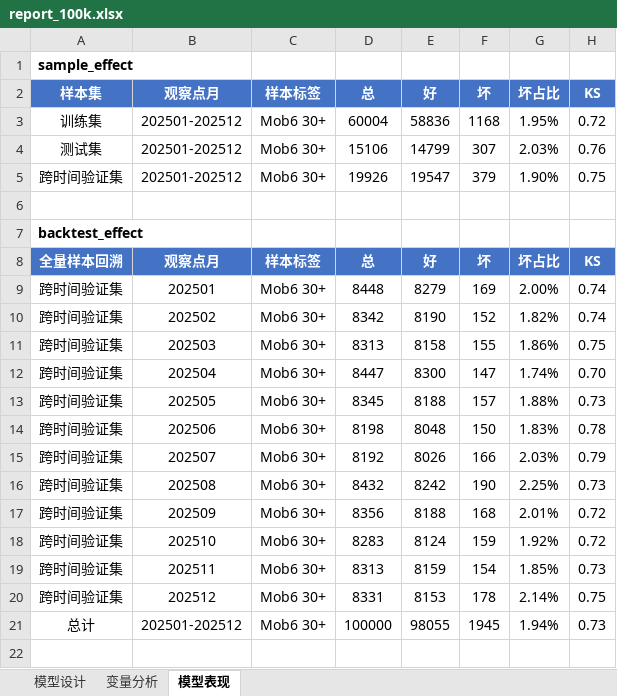
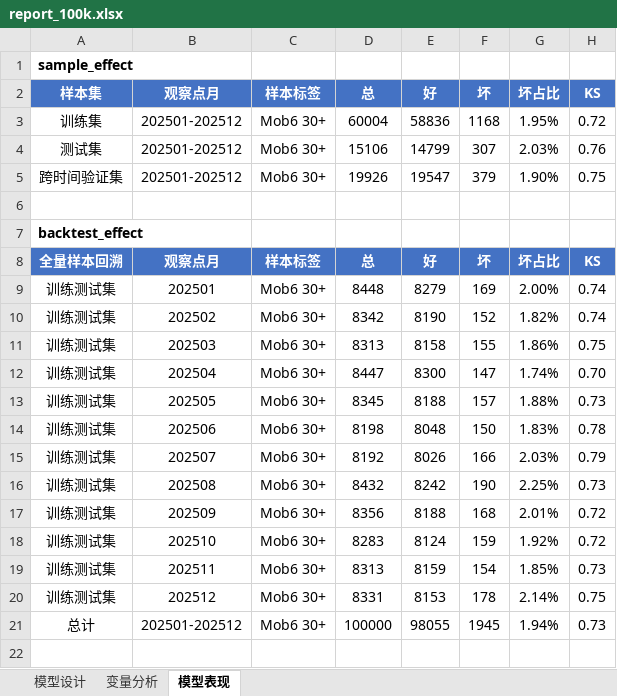
Before and after one commit to jolemon/ModelPipeline, an Excel workbook: report_100k.xlsx, sheet 模型表现, drawn as a sheet; only a part is shown; values as stored, in another font and other column widths than the file's, no borders; conditional formats not drawn; the diff names each change by its address in the sheet, - before the commit and + after, or states it on an @@ line.

```diff
--- a/report_100k.xlsx (sheet 模型表现)
+++ b/report_100k.xlsx (sheet 模型表现)
-A9:A20 (样本集): 跨时间验证集
+A9:A20 (样本集): 训练测试集
```
Also changed, not shown: 1 other file.
